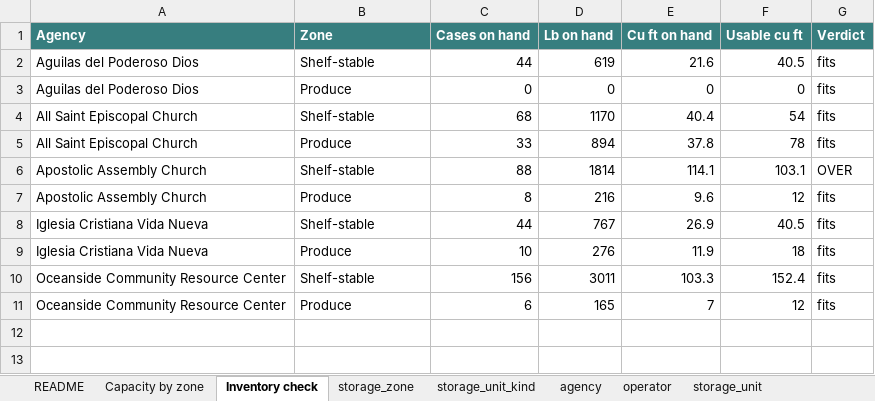
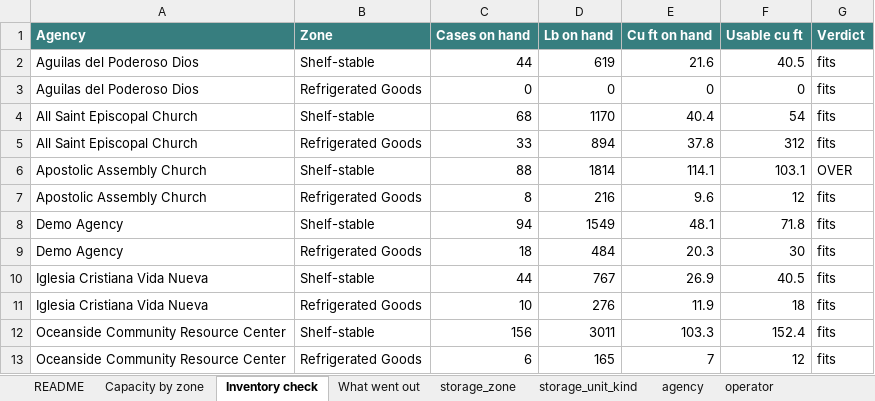
Before and after one commit to Nicolas-Holmgren-Chinique/Food-Bank-Capacity, an Excel workbook: capacity-mapping/data/CareSpace_Synthetic_DB.xlsx, sheet Inventory check, drawn as a sheet; values as stored, in another font and other column widths than the file's, no borders; addresses are those after the commit; the diff names each change by its address in the sheet, - before the commit and + after, or states it on an @@ line.

```diff
--- a/capacity-mapping/data/CareSpace_Synthetic_DB.xlsx (sheet Inventory check)
+++ b/capacity-mapping/data/CareSpace_Synthetic_DB.xlsx (sheet Inventory check)
+sheet tab: What went out
-B3 (Zone): Produce
+B3 (Zone): Refrigerated Goods
-B5 (Zone): Produce
+B5 (Zone): Refrigerated Goods
-F5 (Usable cu ft): 78
+F5 (Usable cu ft): 312
-B7 (Zone): Produce
+B7 (Zone): Refrigerated Goods
+row 8: Demo Agency | Shelf-stable | 94 | 1549 | 48.1 | 71.8 | fits
+row 9: Demo Agency | Refrigerated Goods | 18 | 484 | 20.3 | 30 | fits
-B11 (Zone): Produce
+B11 (Zone): Refrigerated Goods
-B13 (Zone): Produce
+B13 (Zone): Refrigerated Goods
```
Also changed, not shown: sheet inventory, sheet storage_unit, sheet box_line, sheet Capacity by zone, sheet capacity_snapshot, sheet agency, 4 more sheets, other sheet tabs, 14 other files.
